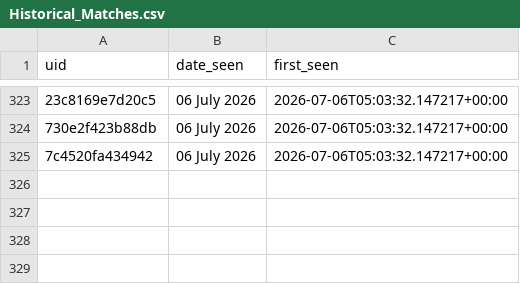
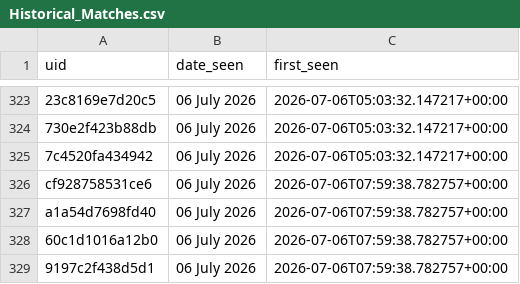
Before and after one commit to anannya-pramank/Daily-Web-Scraper, a CSV file: Historical_Matches.csv, drawn as a sheet; only a part is shown, gaps mark what is left out; the diff names each change by its address in the sheet, - before the commit and + after, or states it on an @@ line.

```diff
--- a/Historical_Matches.csv
+++ b/Historical_Matches.csv
+row 326: cf928758531ce6 | 06 July 2026 | 2026-07-06T07:59:38.782757+00:00
+row 327: a1a54d7698fd40 | 06 July 2026 | 2026-07-06T07:59:38.782757+00:00
+row 328: 60c1d1016a12b0 | 06 July 2026 | 2026-07-06T07:59:38.782757+00:00
+row 329: 9197c2f438d5d1 | 06 July 2026 | 2026-07-06T07:59:38.782757+00:00
```
Also changed, not shown: 1 other file.
